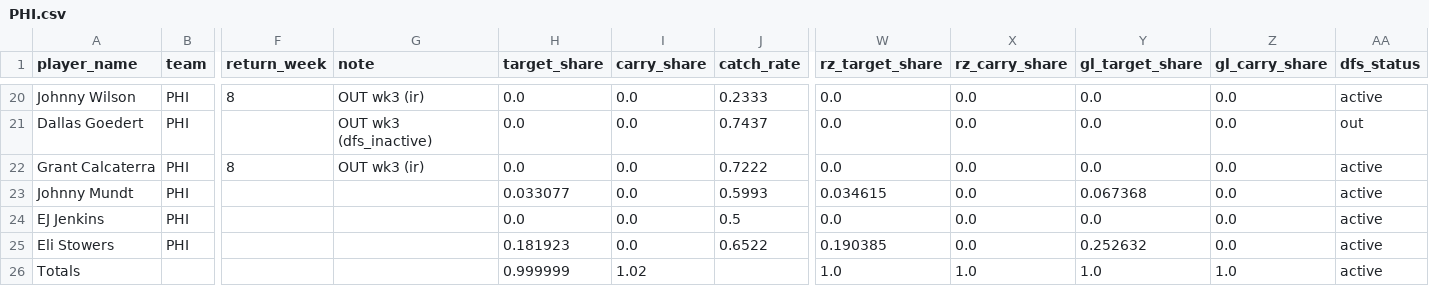
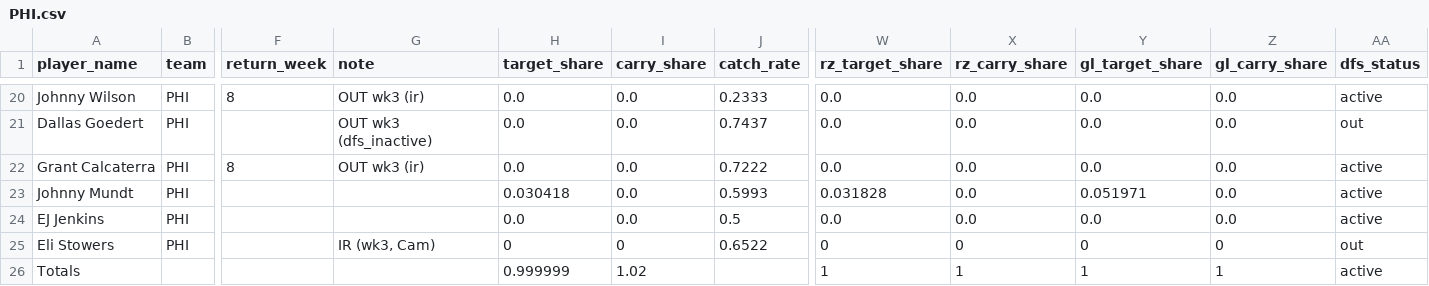
Before and after one commit to txcwalker/NFLSims, a CSV file: data/overrides/2026/week_03/PHI.csv, drawn as a sheet; only a part is shown, gaps mark what is left out; the diff covers the shown part only; the diff names each change by its address in the sheet, - before the commit and + after, or states it on an @@ line.

```diff
--- a/data/overrides/2026/week_03/PHI.csv
+++ b/data/overrides/2026/week_03/PHI.csv
-H23 (target_share): 0.033077
+H23 (target_share): 0.030418
-W23 (rz_target_share): 0.034615
+W23 (rz_target_share): 0.031828
-Y23 (gl_target_share): 0.067368
+Y23 (gl_target_share): 0.051971
-G25 (note): (empty)
+G25 (note): IR (wk3, Cam)
-H25 (target_share): 0.181923
+H25 (target_share): 0
-I25 (carry_share): 0.0
+I25 (carry_share): 0
-W25 (rz_target_share): 0.190385
+W25 (rz_target_share): 0
-X25 (rz_carry_share): 0.0
+X25 (rz_carry_share): 0
-Y25 (gl_target_share): 0.252632
+Y25 (gl_target_share): 0
-Z25 (gl_carry_share): 0.0
+Z25 (gl_carry_share): 0
-AA25 (dfs_status): active
+AA25 (dfs_status): out
-W26 (rz_target_share): 1.0
+W26 (rz_target_share): 1
-X26 (rz_carry_share): 1.0
+X26 (rz_carry_share): 1
-Y26 (gl_target_share): 1.0
+Y26 (gl_target_share): 1
-Z26 (gl_carry_share): 1.0
+Z26 (gl_carry_share): 1
```
Also changed, not shown: 27 edited cells elsewhere in this file, 2 other files.
